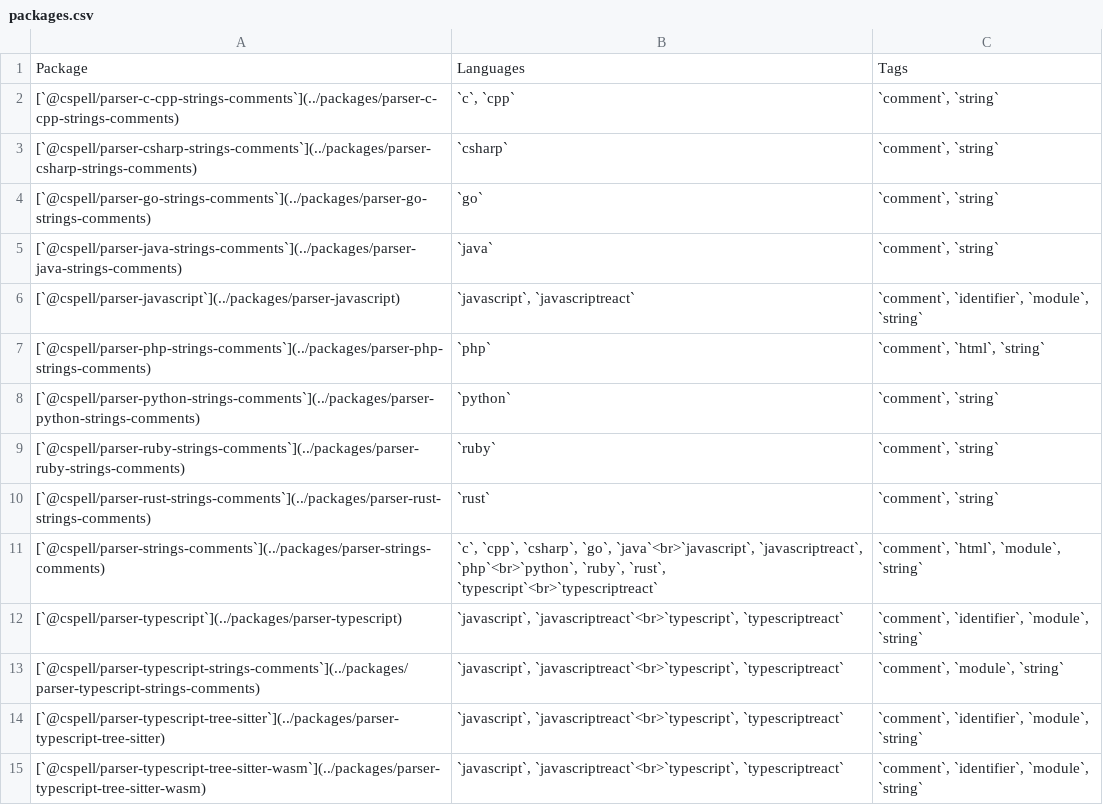
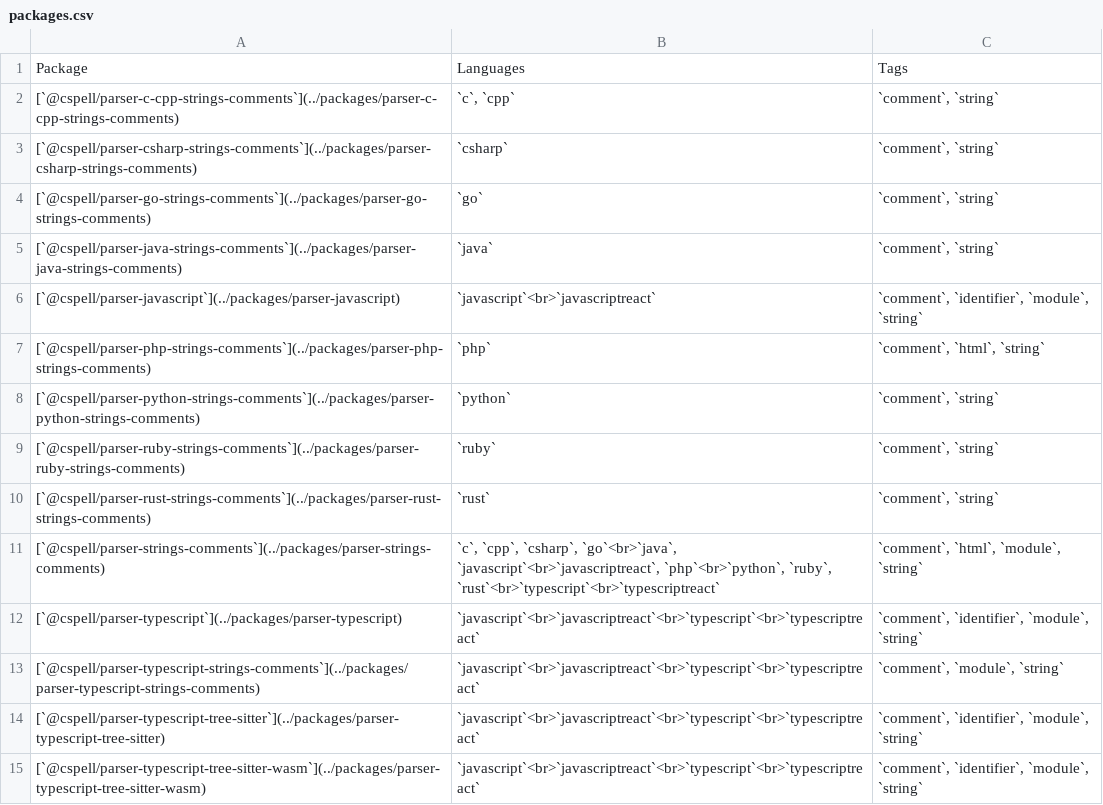
Before and after one commit to streetsidesoftware/cspell-parsers, a CSV file: static/packages.csv, drawn as a sheet.

Commit message:
docs: tighten packages table's Languages wrap width to 30 chars
40 still let the widest Languages cells run long; 30 wraps them tighter.

```diff
--- a/static/packages.csv
+++ b/static/packages.csv
@@ -5,3 +5,3 @@ Package,Languages,Tags
 [`@cspell/parser-java-strings-comments`](../packages/parser-java-strings-comments),`java`,"`comment`, `string`"
-[`@cspell/parser-javascript`](../packages/parser-javascript),"`javascript`, `javascriptreact`","`comment`, `identifier`, `module`, `string`"
+[`@cspell/parser-javascript`](../packages/parser-javascript),`javascript`<br>`javascriptreact`,"`comment`, `identifier`, `module`, `string`"
 [`@cspell/parser-php-strings-comments`](../packages/parser-php-strings-comments),`php`,"`comment`, `html`, `string`"
@@ -10,6 +10,6 @@ Package,Languages,Tags
 [`@cspell/parser-rust-strings-comments`](../packages/parser-rust-strings-comments),`rust`,"`comment`, `string`"
-[`@cspell/parser-strings-comments`](../packages/parser-strings-comments),"`c`, `cpp`, `csharp`, `go`, `java`<br>`javascript`, `javascriptreact`, `php`<br>`python`, `ruby`, `rust`, `typescript`<br>`typescriptreact`","`comment`, `html`, `module`, `string`"
-[`@cspell/parser-typescript`](../packages/parser-typescript),"`javascript`, `javascriptreact`<br>`typescript`, `typescriptreact`","`comment`, `identifier`, `module`, `string`"
-[`@cspell/parser-typescript-strings-comments`](../packages/parser-typescript-strings-comments),"`javascript`, `javascriptreact`<br>`typescript`, `typescriptreact`","`comment`, `module`, `string`"
-[`@cspell/parser-typescript-tree-sitter`](../packages/parser-typescript-tree-sitter),"`javascript`, `javascriptreact`<br>`typescript`, `typescriptreact`","`comment`, `identifier`, `module`, `string`"
-[`@cspell/parser-typescript-tree-sitter-wasm`](../packages/parser-typescript-tree-sitter-wasm),"`javascript`, `javascriptreact`<br>`typescript`, `typescriptreact`","`comment`, `identifier`, `module`, `string`"
+[`@cspell/parser-strings-comments`](../packages/parser-strings-comments),"`c`, `cpp`, `csharp`, `go`<br>`java`, `javascript`<br>`javascriptreact`, `php`<br>`python`, `ruby`, `rust`<br>`typescript`<br>`typescriptreact`","`comment`, `html`, `module`, `string`"
+[`@cspell/parser-typescript`](../packages/parser-typescript),`javascript`<br>`javascriptreact`<br>`typescript`<br>`typescriptreact`,"`comment`, `identifier`, `module`, `string`"
+[`@cspell/parser-typescript-strings-comments`](../packages/parser-typescript-strings-comments),`javascript`<br>`javascriptreact`<br>`typescript`<br>`typescriptreact`,"`comment`, `module`, `string`"
+[`@cspell/parser-typescript-tree-sitter`](../packages/parser-typescript-tree-sitter),`javascript`<br>`javascriptreact`<br>`typescript`<br>`typescriptreact`,"`comment`, `identifier`, `module`, `string`"
+[`@cspell/parser-typescript-tree-sitter-wasm`](../packages/parser-typescript-tree-sitter-wasm),`javascript`<br>`javascriptreact`<br>`typescript`<br>`typescriptreact`,"`comment`, `identifier`, `module`, `string`"
```
Also changed, not shown: 2 other files.
